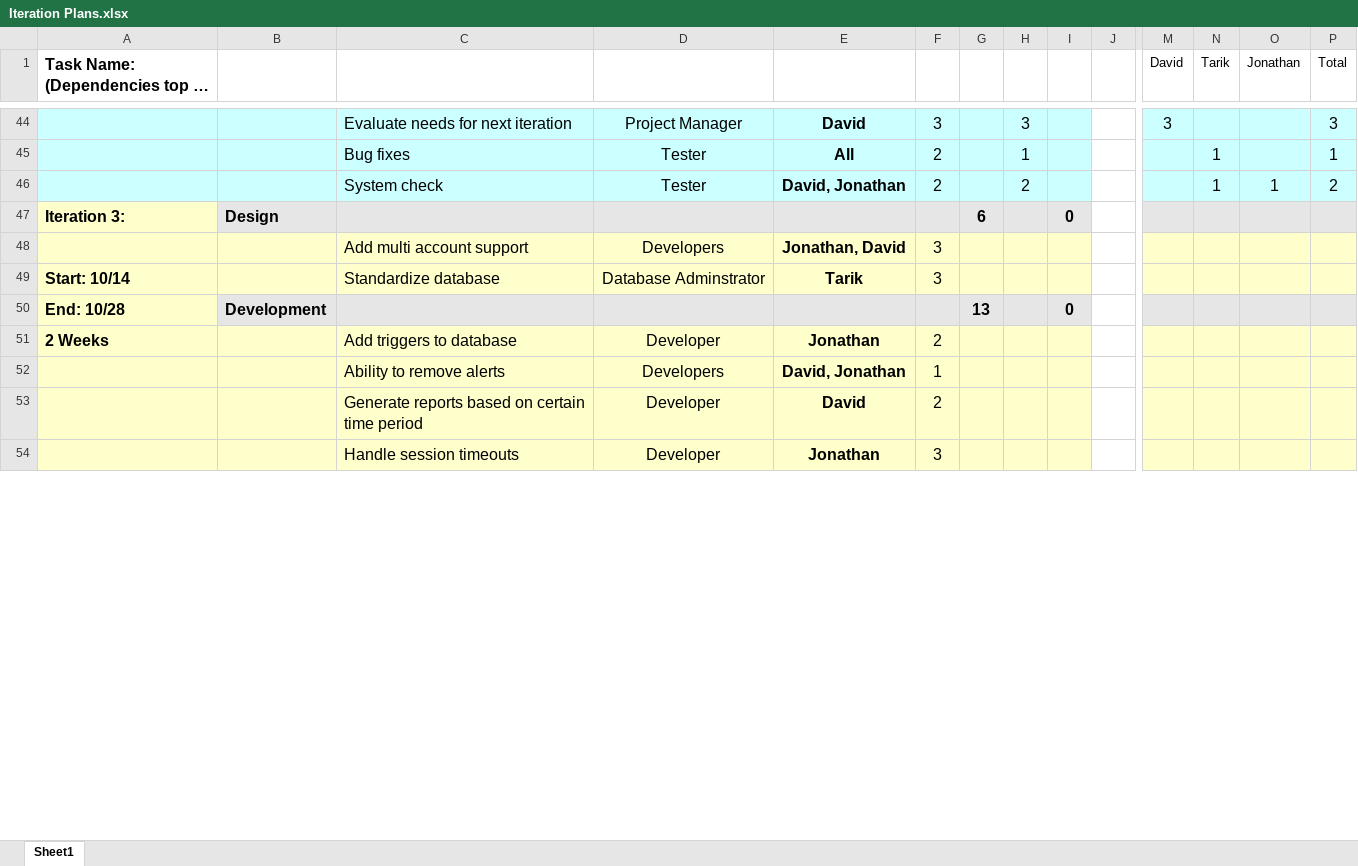
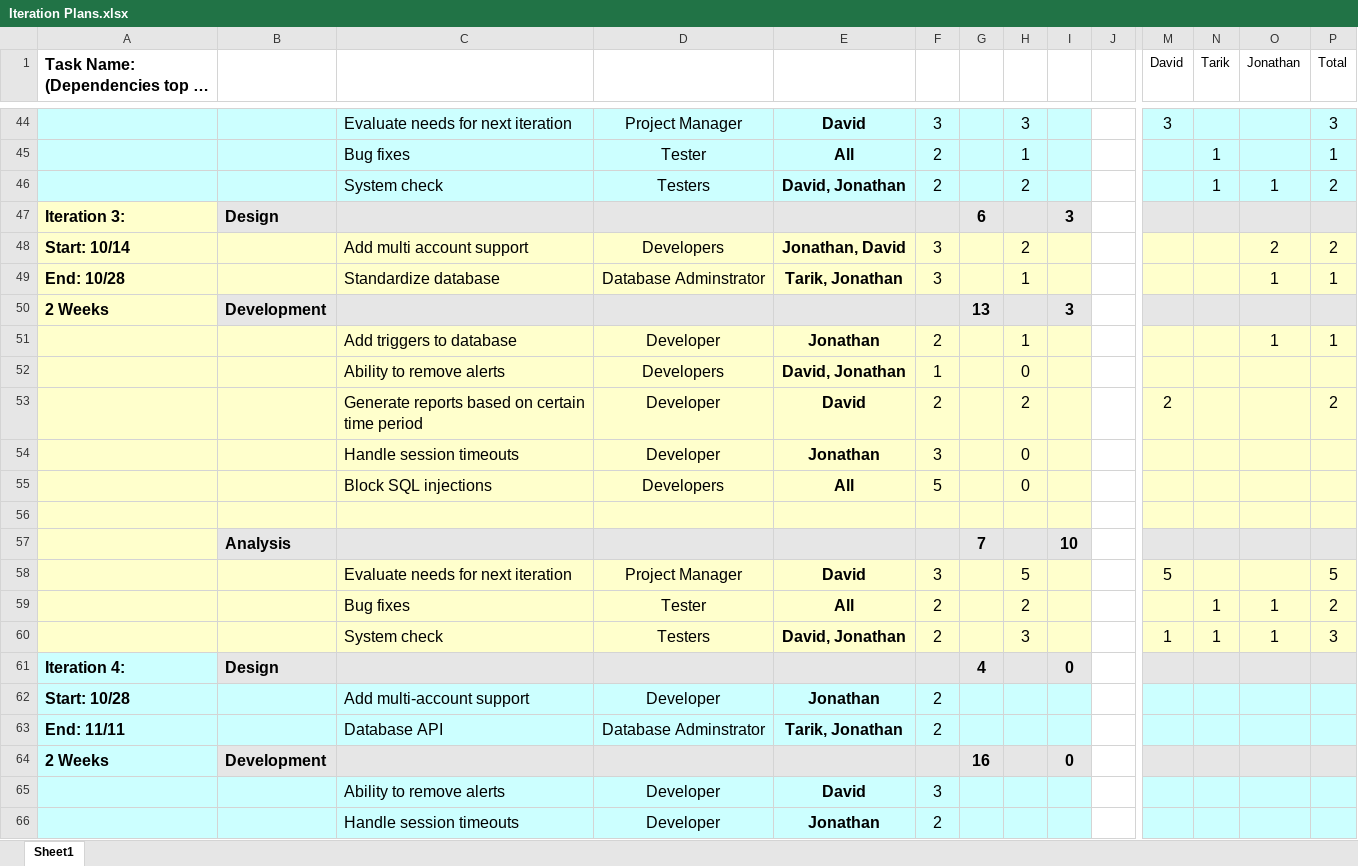
Before and after one commit to JAWolfe04/Online-Banking-App, an Excel workbook: Documentation/Iteration Plans.xlsx, sheet Sheet1, drawn as a sheet; only a part is shown, gaps mark what is left out; long unchanged cells end in …; values as stored, in another font and other column widths than the file's, no borders; charts and pictures not drawn; removed rows and columns are numbered as before the commit, all else as after; rows hold the shown columns only; the diff covers the shown part only; the diff names each change by its address in the sheet, - before the commit and + after, or states it on an @@ line.

Commit message:
Updated Iteration Plans

```diff
--- a/Documentation/Iteration Plans.xlsx (sheet Sheet1)
+++ b/Documentation/Iteration Plans.xlsx (sheet Sheet1)
-D46: Tester
+D46: Testers
-I47: 0
+I47: 3
-A48: (empty)
+A48: Start: 10/14
-H48: (empty)
+H48: 2
-O48 (Jonathan): (empty)
+O48 (Jonathan): 2
-P48 (Total): (empty)
+P48 (Total): 2
-row 49: Start: 10/14 |  | Standardize database | Database Adminstrator | Tarik | 3
+row 49: End: 10/28 |  | Standardize database | Database Adminstrator | Tarik, Jonathan | 3 |  | 1 |  |  |  |  | 1 | 1
-A50: End: 10/28
+A50: 2 Weeks
-I50: 0
+I50: 3
-A51: 2 Weeks
+A51: (empty)
-H51: (empty)
+H51: 1
-O51 (Jonathan): (empty)
+O51 (Jonathan): 1
-P51 (Total): (empty)
+P51 (Total): 1
-H52: (empty)
+H52: 0
-H53: (empty)
+H53: 2
-M53 (David): (empty)
+M53 (David): 2
-P53 (Total): (empty)
+P53 (Total): 2
-H54: (empty)
+H54: 0
+row 55:  |  | Block SQL injections | Developers | All | 5 |  | 0
+row 56: (empty)
+row 57:  | Analysis |  |  |  |  | 7 |  | 10
+row 58:  |  | Evaluate needs for next iteration | Project Manager | David | 3 |  | 5 |  |  | 5 |  |  | 5
+row 59:  |  | Bug fixes | Tester | All | 2 |  | 2 |  |  |  | 1 | 1 | 2
+row 60:  |  | System check | Testers | David, Jonathan | 2 |  | 3 |  |  | 1 | 1 | 1 | 3
+row 61: Iteration 4: | Design |  |  |  |  | 4 |  | 0
+row 62: Start: 10/28 |  | Add multi-account support | Developer | Jonathan | 2
+row 63: End: 11/11 |  | Database API | Database Adminstrator | Tarik, Jonathan | 2
+row 64: 2 Weeks | Development |  |  |  |  | 16 |  | 0
+row 65:  |  | Ability to remove alerts | Developer | David | 3
+row 66:  |  | Handle session timeouts | Developer | Jonathan | 2
```
Also changed, not shown: 3 added rows, 7 removed rows, 7 edited cells and cell formats elsewhere in this sheet, formulas that keep their value, charts or pictures.
